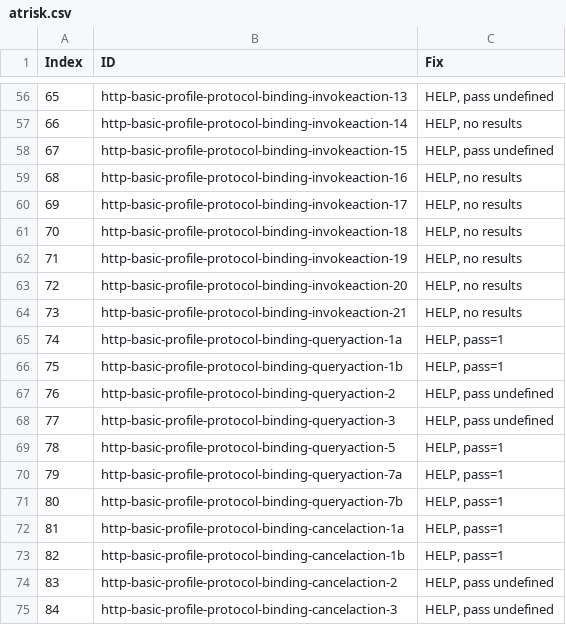
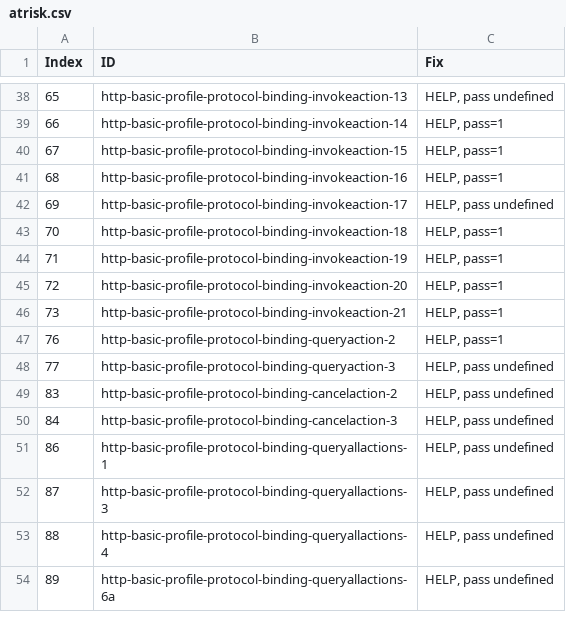
Before and after one commit to w3c/wot-profile, a CSV file: testing/atrisk.csv, drawn as a sheet; only a part is shown, gaps mark what is left out; the shorter side is filled out with more unchanged rows; the diff covers the shown part only.

```diff
--- a/testing/atrisk.csv
+++ b/testing/atrisk.csv
@@ -56,19 +38,12 @@
 65,"http-basic-profile-protocol-binding-invokeaction-13","HELP, pass undefined"
-66,"http-basic-profile-protocol-binding-invokeaction-14","HELP, no results"
-67,"http-basic-profile-protocol-binding-invokeaction-15","HELP, pass undefined"
-68,"http-basic-profile-protocol-binding-invokeaction-16","HELP, no results"
-69,"http-basic-profile-protocol-binding-invokeaction-17","HELP, no results"
-70,"http-basic-profile-protocol-binding-invokeaction-18","HELP, no results"
-71,"http-basic-profile-protocol-binding-invokeaction-19","HELP, no results"
-72,"http-basic-profile-protocol-binding-invokeaction-20","HELP, no results"
-73,"http-basic-profile-protocol-binding-invokeaction-21","HELP, no results"
-74,"http-basic-profile-protocol-binding-queryaction-1a","HELP, pass=1"
-75,"http-basic-profile-protocol-binding-queryaction-1b","HELP, pass=1"
-76,"http-basic-profile-protocol-binding-queryaction-2","HELP, pass undefined"
+66,"http-basic-profile-protocol-binding-invokeaction-14","HELP, pass=1"
+67,"http-basic-profile-protocol-binding-invokeaction-15","HELP, pass=1"
+68,"http-basic-profile-protocol-binding-invokeaction-16","HELP, pass=1"
+69,"http-basic-profile-protocol-binding-invokeaction-17","HELP, pass undefined"
+70,"http-basic-profile-protocol-binding-invokeaction-18","HELP, pass=1"
+71,"http-basic-profile-protocol-binding-invokeaction-19","HELP, pass=1"
+72,"http-basic-profile-protocol-binding-invokeaction-20","HELP, pass=1"
+73,"http-basic-profile-protocol-binding-invokeaction-21","HELP, pass=1"
+76,"http-basic-profile-protocol-binding-queryaction-2","HELP, pass=1"
 77,"http-basic-profile-protocol-binding-queryaction-3","HELP, pass undefined"
-78,"http-basic-profile-protocol-binding-queryaction-5","HELP, pass=1"
-79,"http-basic-profile-protocol-binding-queryaction-7a","HELP, pass=1"
-80,"http-basic-profile-protocol-binding-queryaction-7b","HELP, pass=1"
-81,"http-basic-profile-protocol-binding-cancelaction-1a","HELP, pass=1"
-82,"http-basic-profile-protocol-binding-cancelaction-1b","HELP, pass=1"
 83,"http-basic-profile-protocol-binding-cancelaction-2","HELP, pass undefined"
```
Also changed, not shown: 22 removed rows and 30 edited cells elsewhere in this file, testing/inputs/atrisk.csv, 5 other files.
